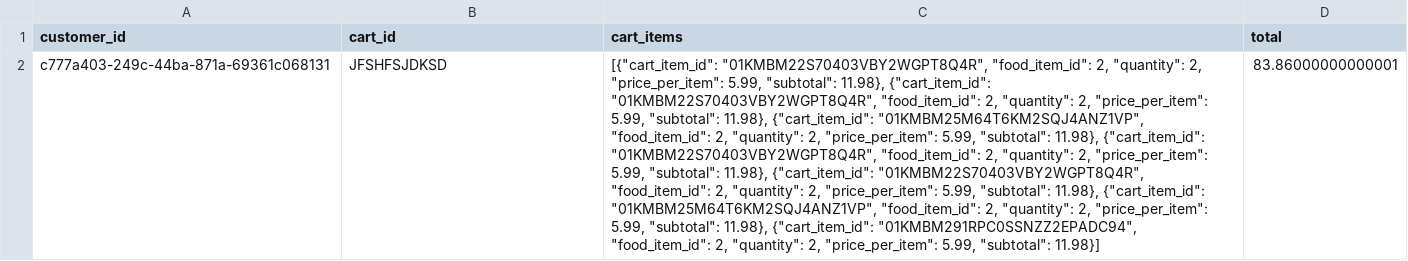
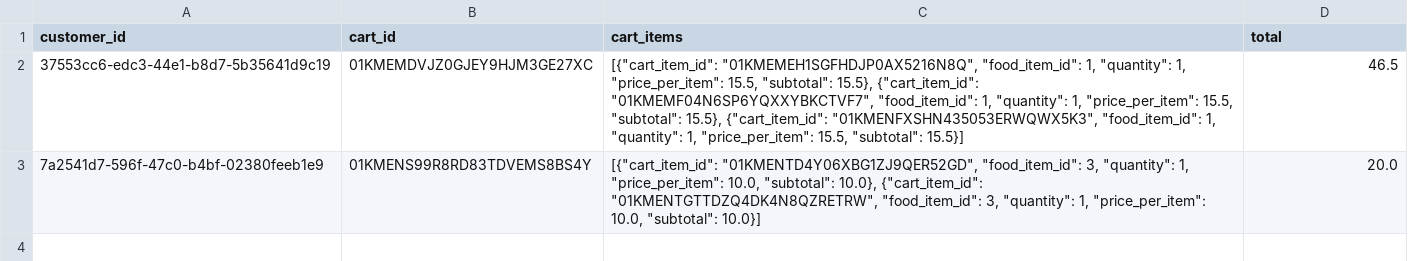
Before and after one commit to Badger-Tree/310_Group17FoodApp_GOATSQUAD, a CSV file: app/data/cart.csv, drawn as a sheet; removed rows and columns are numbered as before the commit, all else as after; the diff names each change by its address in the sheet, - before the commit and + after, or states it on an @@ line.

Commit message:
Made changes to cart_add so items are not overwritten in cart. Also made changes so that tests pass.

```diff
--- a/app/data/cart.csv
+++ b/app/data/cart.csv
-row 2: c777a403-249c-44ba-871a-69361c068131 | JFSHFSJDKSD | [{"cart_item_id": "01KMBM22S70403VBY2WGPT8Q4R", "food_item_id": 2, "quantity": 2, "price_per_item": 5.99, "subtotal": 11.98}, {"cart_item_id": "01KMBM22S70403VBY2WGPT8Q4R", "food_item_id": 2, "quantity": 2, "price_per_item": 5.99, "subtotal": 11.98}, {"cart_item_id": "01KMBM25M64T6KM2SQJ4ANZ1VP", "food_item_id": 2, "quantity": 2, "price_per_item": 5.99, "subtotal": 11.98}, {"cart_item_id": "01KMBM22S70403VBY2WGPT8Q4R", "food_item_id": 2, "quantity": 2, "price_per_item": 5.99, "subtotal": 11.98}, {"cart_item_id": "01KMBM22S70403VBY2WGPT8Q4R", "food_item_id": 2, "quantity": 2, "price_per_item": 5.99, "subtotal": 11.98}, {"cart_item_id": "01KMBM25M64T6KM2SQJ4ANZ1VP", "food_item_id": 2, "quantity": 2, "price_per_item": 5.99, "subtotal": 11.98}, {"cart_item_id": "01KMBM291RPC0SSNZZ2EPADC94", "food_item_id": 2, "quantity": 2, "price_per_item": 5.99, "subtotal": 11.98}] | 83.86000000000001
+row 2: 37553cc6-edc3-44e1-b8d7-5b35641d9c19 | 01KMEMDVJZ0GJEY9HJM3GE27XC | [{"cart_item_id": "01KMEMEH1SGFHDJP0AX5216N8Q", "food_item_id": 1, "quantity": 1, "price_per_item": 15.5, "subtotal": 15.5}, {"cart_item_id": "01KMEMF04N6SP6YQXXYBKCTVF7", "food_item_id": 1, "quantity": 1, "price_per_item": 15.5, "subtotal": 15.5}, {"cart_item_id": "01KMENFXSHN435053ERWQWX5K3", "food_item_id": 1, "quantity": 1, "price_per_item": 15.5, "subtotal": 15.5}] | 46.5
+row 3: 7a2541d7-596f-47c0-b4bf-02380feeb1e9 | 01KMENS99R8RD83TDVEMS8BS4Y | [{"cart_item_id": "01KMENTD4Y06XBG1ZJ9QER52GD", "food_item_id": 3, "quantity": 1, "price_per_item": 10.0, "subtotal": 10.0}, {"cart_item_id": "01KMENTGTTDZQ4DK4N8QZRETRW", "food_item_id": 3, "quantity": 1, "price_per_item": 10.0, "subtotal": 10.0}] | 20.0
```
Also changed, not shown: app/data/users.csv, 11 other files.
